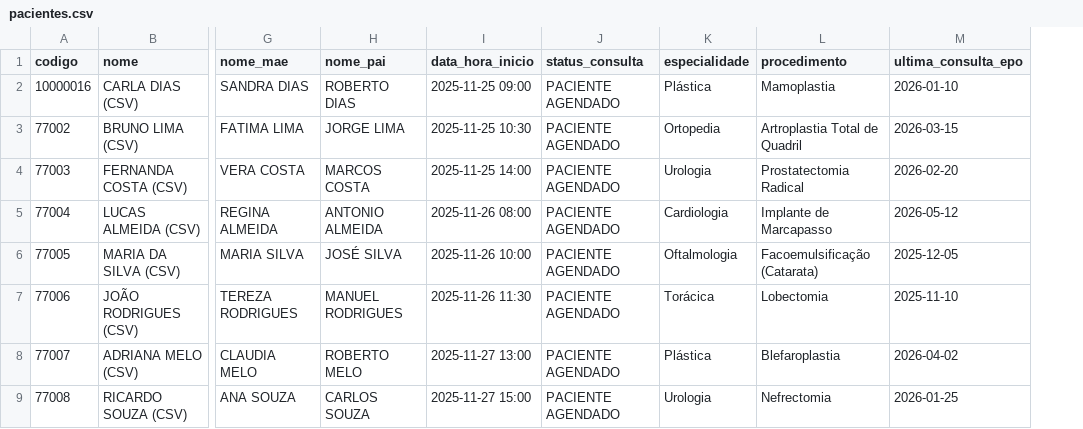
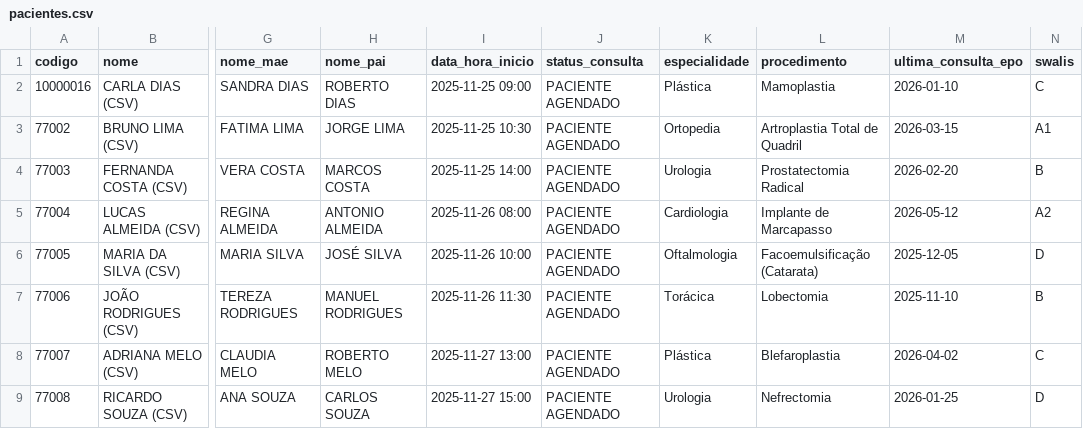
Before and after one commit to danielrbarioni/SistemaLEC, a CSV file: data/pacientes.csv, drawn as a sheet; only a part is shown, gaps mark what is left out; the diff names each change by its address in the sheet, - before the commit and + after, or states it on an @@ line.

```diff
--- a/data/pacientes.csv
+++ b/data/pacientes.csv
+column N (swalis), rows 2-9: C | A1 | B | A2 | D | B | C | D
```
Also changed, not shown: 19 other files.
